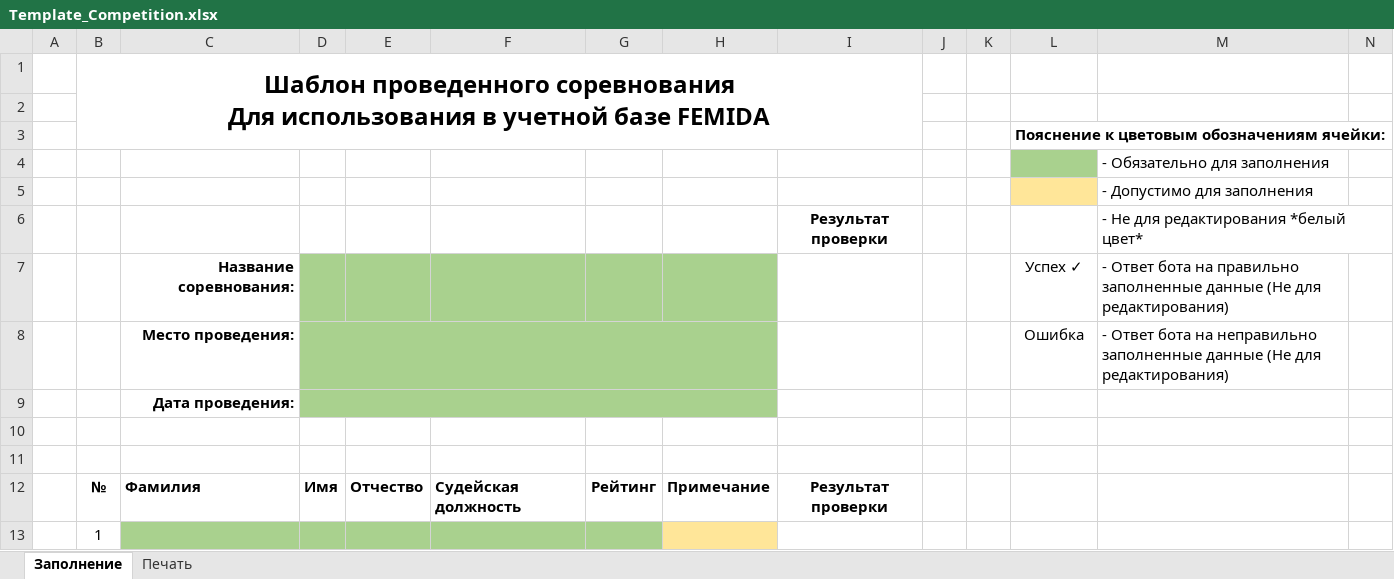
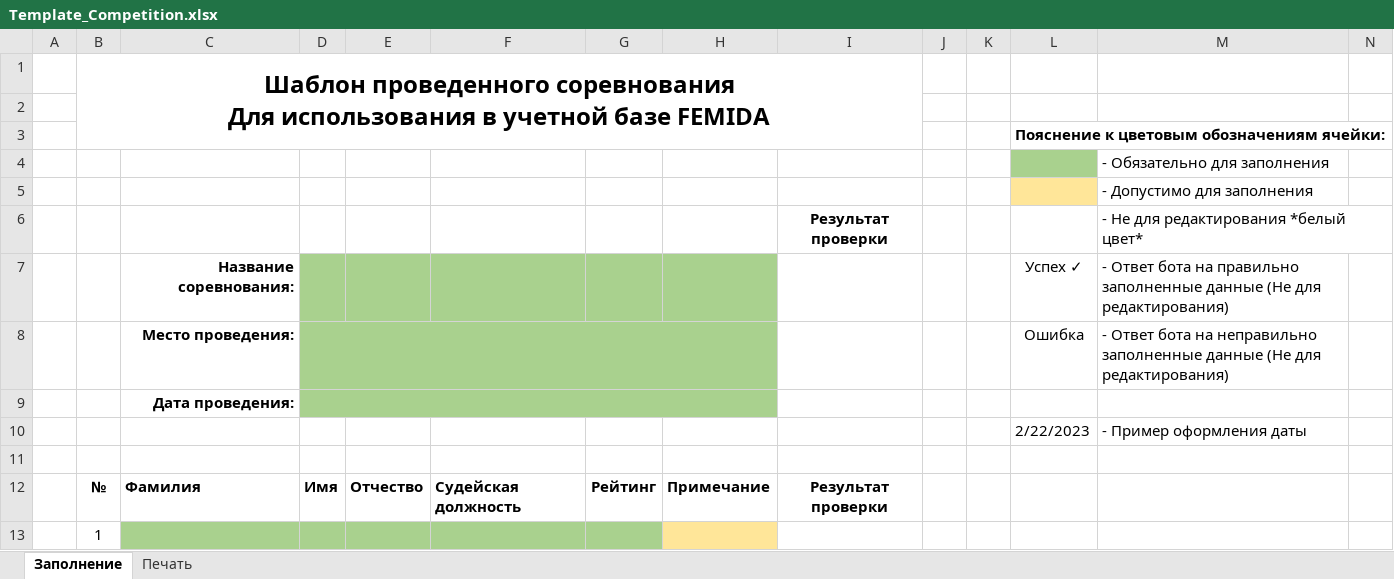
Before and after one commit to igont/Femida_v3, an Excel workbook: Resources/Template_Competition.xlsx, sheet Заполнение, drawn as a sheet; only a part is shown; values as stored, in another font and other column widths than the file's, no borders; conditional formats not drawn; rows hold the shown columns only; the diff names each change by its address in the sheet, - before the commit and + after, or states it on an @@ line.

Commit message:
feat: Competition parsing from Excel to class

```diff
--- a/Resources/Template_Competition.xlsx (sheet Заполнение)
+++ b/Resources/Template_Competition.xlsx (sheet Заполнение)
-row 10: (empty)
+row 10:  |  |  |  |  |  |  |  |  |  |  | 2/22/2023 | - Пример оформления даты
```
Also changed, not shown: hidden cells, 12 other files.
